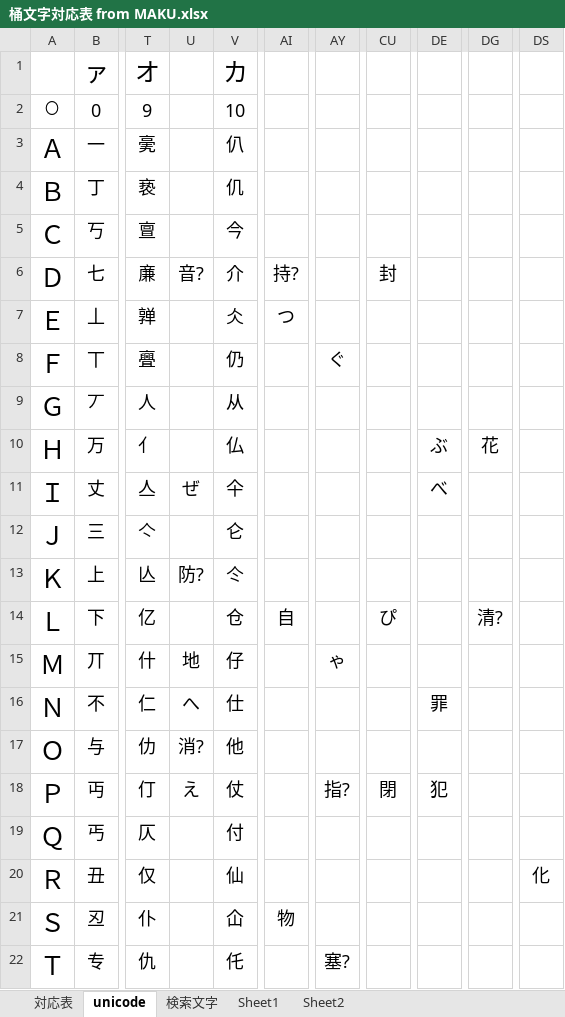
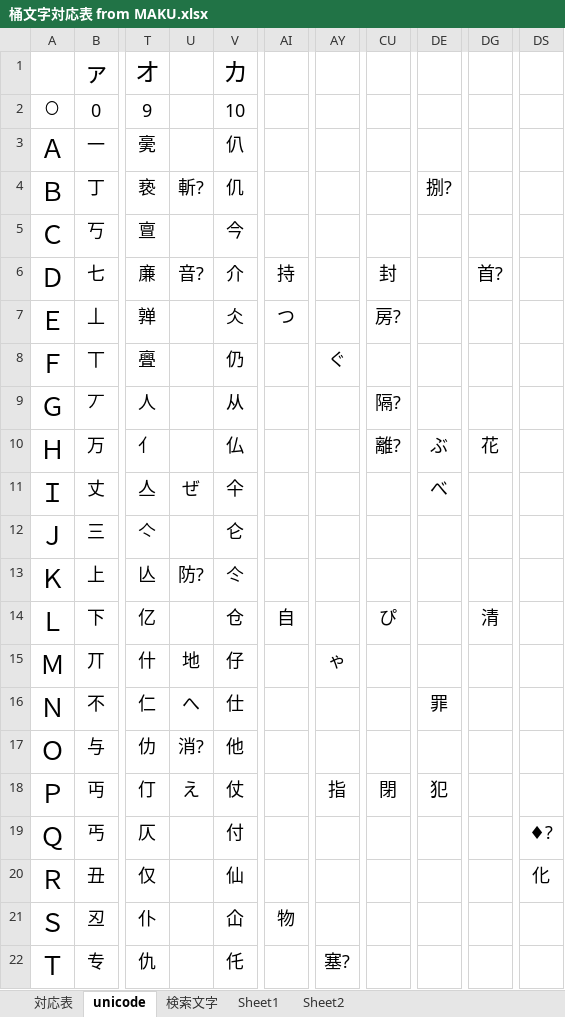
Before and after one commit to ayashiroooo/okechika-henkan, an Excel workbook: 桶文字対応表 from MAKU.xlsx, sheet unicode, drawn as a sheet; only a part is shown, gaps mark what is left out; values as stored, in another font and other column widths than the file's, no borders; conditional formats not drawn; the diff names each change by its address in the sheet, - before the commit and + after, or states it on an @@ line.

```diff
--- a/桶文字対応表 from MAKU.xlsx (sheet unicode)
+++ b/桶文字対応表 from MAKU.xlsx (sheet unicode)
-U4: (empty)
+U4: 斬?
-DE4: (empty)
+DE4: 捌?
-AI6: 持?
+AI6: 持
-DG6: (empty)
+DG6: 首?
-CU7: (empty)
+CU7: 房?
-CU9: (empty)
+CU9: 隔?
-CU10: (empty)
+CU10: 離?
-DG14: 清?
+DG14: 清
-AY18: 指?
+AY18: 指
-DS19: (empty)
+DS19: ♦?
```
Also changed, not shown: sheet 対応表, sheet 検索文字, 1 other file.
